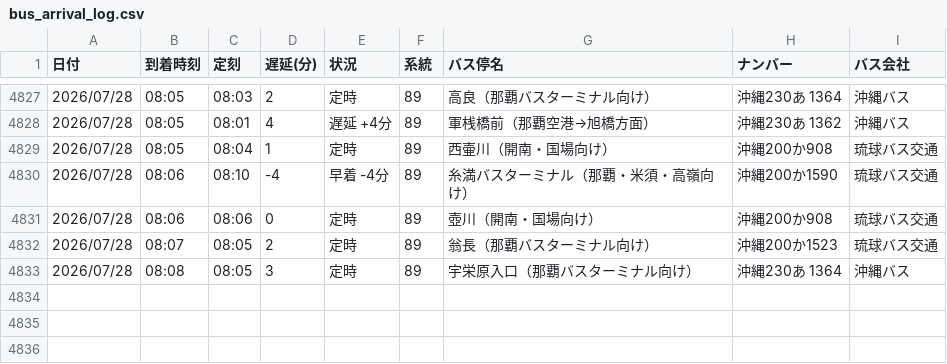
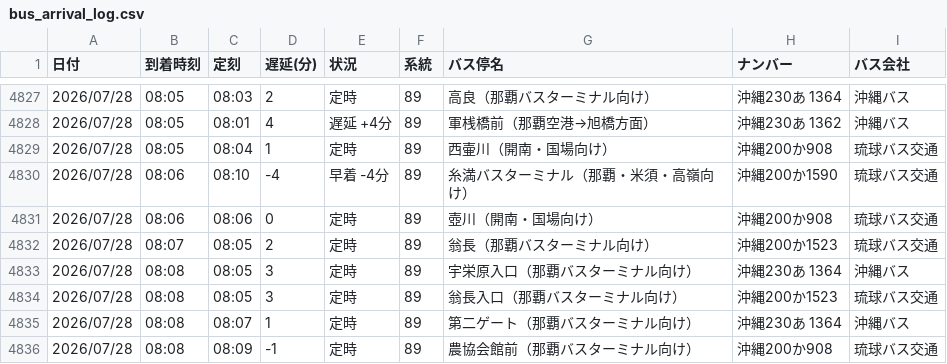
Before and after one commit to uy819/bus-tracker, a CSV file: bus_arrival_log.csv, drawn as a sheet; only a part is shown, gaps mark what is left out.

```diff
--- a/bus_arrival_log.csv
+++ b/bus_arrival_log.csv
@@ -4833 +4833,4 @@
 2026/07/28,08:08,08:05,3,定時,89,宇栄原入口（那覇バスターミナル向け）,沖縄230あ 1364,沖縄バス
+2026/07/28,08:08,08:05,3,定時,89,翁長入口（那覇バスターミナル向け）,沖縄200か1523,琉球バス交通
+2026/07/28,08:08,08:07,1,定時,89,第二ゲート（那覇バスターミナル向け）,沖縄230あ 1364,沖縄バス
+2026/07/28,08:08,08:09,-1,定時,89,農協会館前（那覇バスターミナル向け）,沖縄200か908,琉球バス交通
```
Also changed, not shown: 1 other file.
